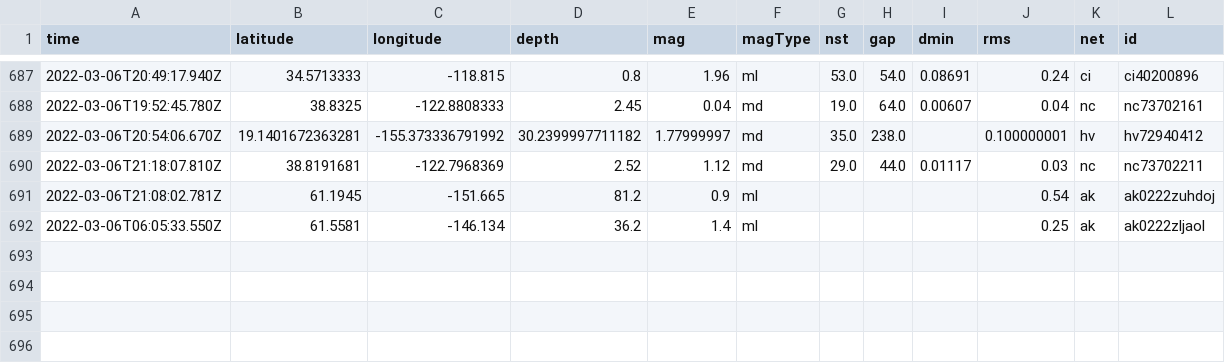
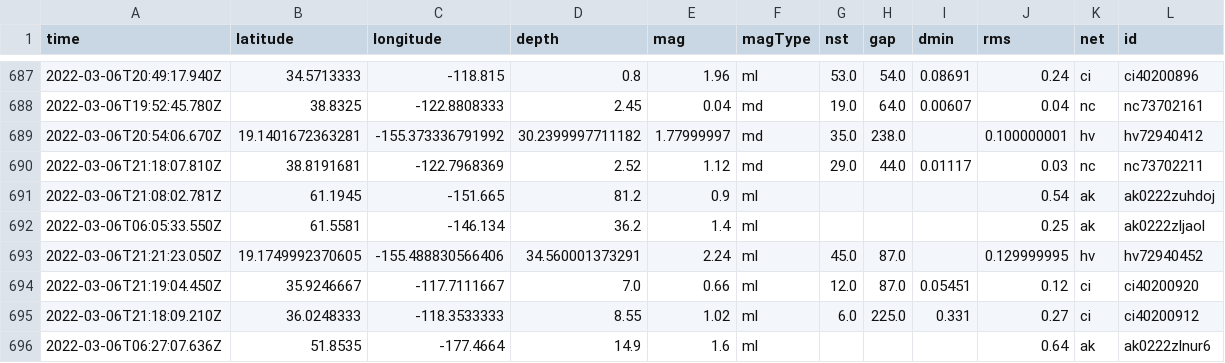
Before and after one commit to johnstont05/nicar22-github-actions, a CSV file: usgs_main.csv, drawn as a sheet; only a part is shown, gaps mark what is left out; rows hold the shown columns only; the diff names each change by its address in the sheet, - before the commit and + after, or states it on an @@ line.

```diff
--- a/usgs_main.csv
+++ b/usgs_main.csv
+row 693: 2022-03-06T21:21:23.050Z | 19.1749992370605 | -155.488830566406 | 34.560001373291 | 2.24 | ml | 45.0 | 87.0 |  | 0.129999995 | hv | hv72940452
+row 694: 2022-03-06T21:19:04.450Z | 35.9246667 | -117.7111667 | 7.0 | 0.66 | ml | 12.0 | 87.0 | 0.05451 | 0.12 | ci | ci40200920
+row 695: 2022-03-06T21:18:09.210Z | 36.0248333 | -118.3533333 | 8.55 | 1.02 | ml | 6.0 | 225.0 | 0.331 | 0.27 | ci | ci40200912
+row 696: 2022-03-06T06:27:07.636Z | 51.8535 | -177.4664 | 14.9 | 1.6 | ml |  |  |  | 0.64 | ak | ak0222zlnur6
```
Also changed, not shown: usgs_current.csv.
